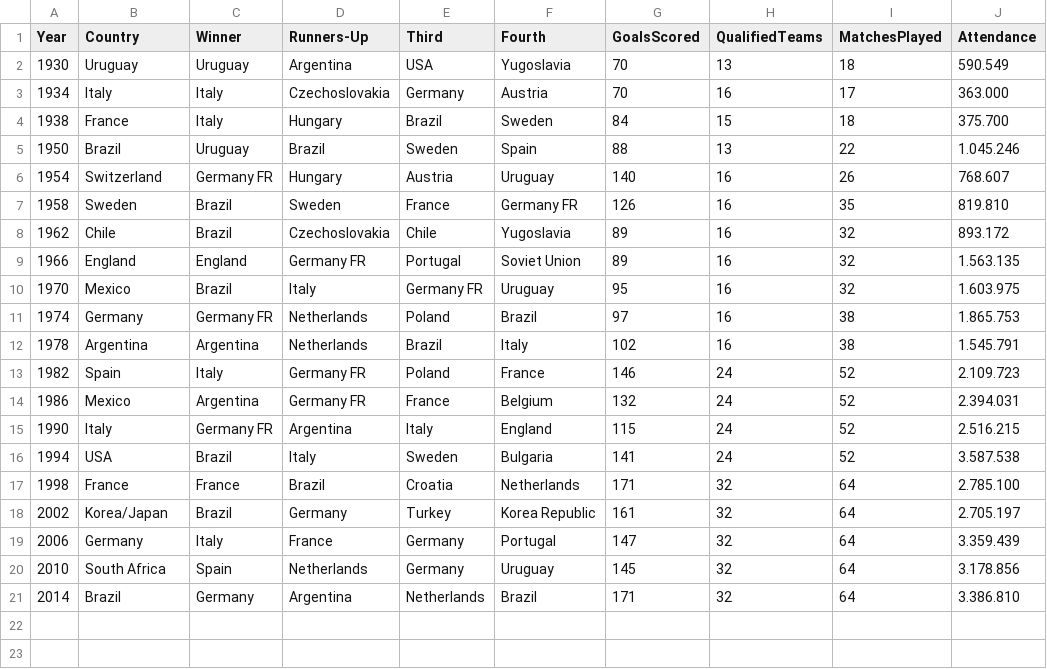
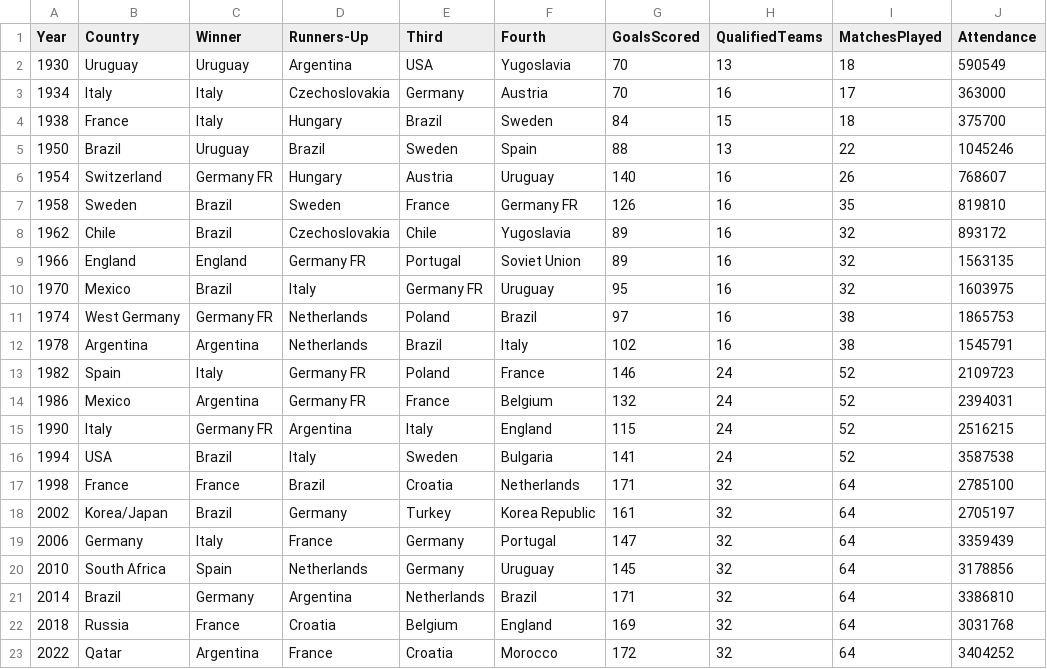
Before and after one commit to BeckerPF2021/DataScience-WordCup, a CSV file: data/WorldCups.csv, drawn as a sheet.

```diff
--- a/data/WorldCups.csv
+++ b/data/WorldCups.csv
@@ -1,21 +1,23 @@
 Year,Country,Winner,Runners-Up,Third,Fourth,GoalsScored,QualifiedTeams,MatchesPlayed,Attendance
-1930,Uruguay,Uruguay,Argentina,USA,Yugoslavia,70,13,18,590.549
-1934,Italy,Italy,Czechoslovakia,Germany,Austria,70,16,17,363.000
-1938,France,Italy,Hungary,Brazil,Sweden,84,15,18,375.700
-1950,Brazil,Uruguay,Brazil,Sweden,Spain,88,13,22,1.045.246
-1954,Switzerland,Germany FR,Hungary,Austria,Uruguay,140,16,26,768.607
-1958,Sweden,Brazil,Sweden,France,Germany FR,126,16,35,819.810
-1962,Chile,Brazil,Czechoslovakia,Chile,Yugoslavia,89,16,32,893.172
-1966,England,England,Germany FR,Portugal,Soviet Union,89,16,32,1.563.135
-1970,Mexico,Brazil,Italy,Germany FR,Uruguay,95,16,32,1.603.975
-1974,Germany,Germany FR,Netherlands,Poland,Brazil,97,16,38,1.865.753
-1978,Argentina,Argentina,Netherlands,Brazil,Italy,102,16,38,1.545.791
-1982,Spain,Italy,Germany FR,Poland,France,146,24,52,2.109.723
-1986,Mexico,Argentina,Germany FR,France,Belgium,132,24,52,2.394.031
-1990,Italy,Germany FR,Argentina,Italy,England,115,24,52,2.516.215
-1994,USA,Brazil,Italy,Sweden,Bulgaria,141,24,52,3.587.538
-1998,France,France,Brazil,Croatia,Netherlands,171,32,64,2.785.100
-2002,Korea/Japan,Brazil,Germany,Turkey,Korea Republic,161,32,64,2.705.197
-2006,Germany,Italy,France,Germany,Portugal,147,32,64,3.359.439
-2010,South Africa,Spain,Netherlands,Germany,Uruguay,145,32,64,3.178.856
-2014,Brazil,Germany,Argentina,Netherlands,Brazil,171,32,64,3.386.810
+1930,Uruguay,Uruguay,Argentina,USA,Yugoslavia,70,13,18,590549
+1934,Italy,Italy,Czechoslovakia,Germany,Austria,70,16,17,363000
+1938,France,Italy,Hungary,Brazil,Sweden,84,15,18,375700
+1950,Brazil,Uruguay,Brazil,Sweden,Spain,88,13,22,1045246
+1954,Switzerland,Germany FR,Hungary,Austria,Uruguay,140,16,26,768607
+1958,Sweden,Brazil,Sweden,France,Germany FR,126,16,35,819810
+1962,Chile,Brazil,Czechoslovakia,Chile,Yugoslavia,89,16,32,893172
+1966,England,England,Germany FR,Portugal,Soviet Union,89,16,32,1563135
+1970,Mexico,Brazil,Italy,Germany FR,Uruguay,95,16,32,1603975
+1974,West Germany,Germany FR,Netherlands,Poland,Brazil,97,16,38,1865753
+1978,Argentina,Argentina,Netherlands,Brazil,Italy,102,16,38,1545791
+1982,Spain,Italy,Germany FR,Poland,France,146,24,52,2109723
+1986,Mexico,Argentina,Germany FR,France,Belgium,132,24,52,2394031
+1990,Italy,Germany FR,Argentina,Italy,England,115,24,52,2516215
+1994,USA,Brazil,Italy,Sweden,Bulgaria,141,24,52,3587538
+1998,France,France,Brazil,Croatia,Netherlands,171,32,64,2785100
+2002,Korea/Japan,Brazil,Germany,Turkey,Korea Republic,161,32,64,2705197
+2006,Germany,Italy,France,Germany,Portugal,147,32,64,3359439
+2010,South Africa,Spain,Netherlands,Germany,Uruguay,145,32,64,3178856
+2014,Brazil,Germany,Argentina,Netherlands,Brazil,171,32,64,3386810
+2018,Russia,France,Croatia,Belgium,England,169,32,64,3031768
+2022,Qatar,Argentina,France,Croatia,Morocco,172,32,64,3404252
```
Also changed, not shown: output/descriptive_stats.csv, 18 other files.
